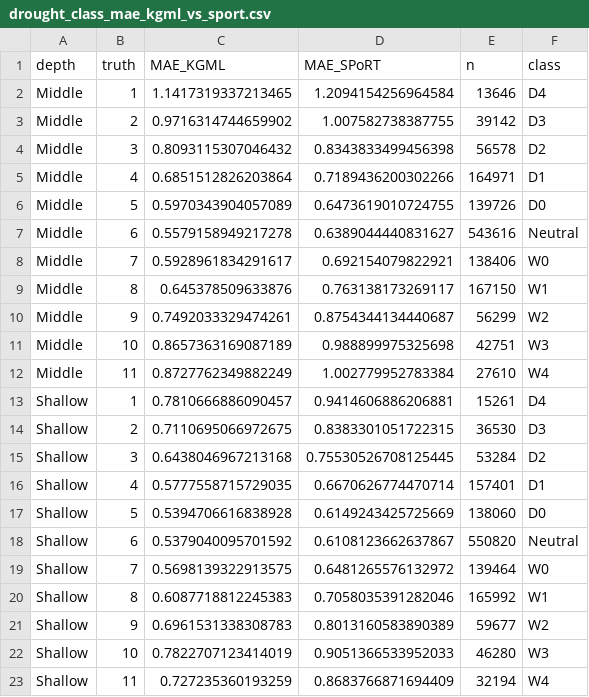
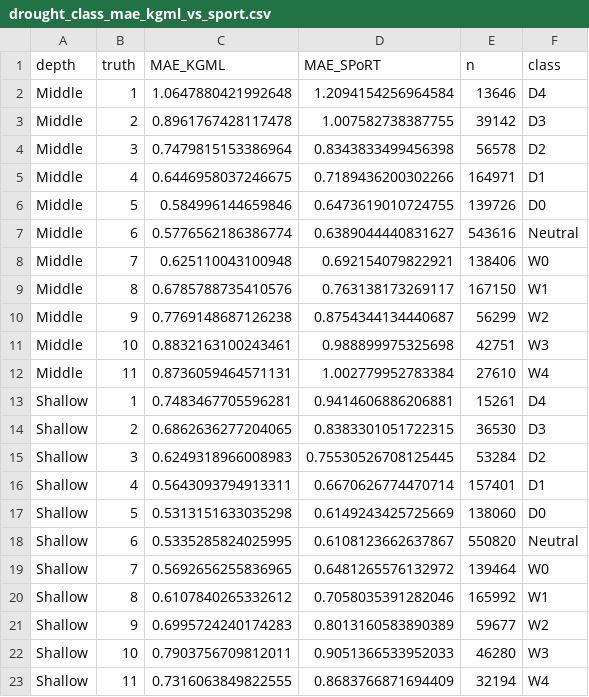
Before and after one commit to zhoylman/hhp-kgml-soil-moisture-v1, a CSV file: tables/drought_class_mae_kgml_vs_sport.csv, drawn as a sheet.

```diff
--- a/tables/drought_class_mae_kgml_vs_sport.csv
+++ b/tables/drought_class_mae_kgml_vs_sport.csv
@@ -1,23 +1,23 @@
 depth,truth,MAE_KGML,MAE_SPoRT,n,class
-Middle,1,1.1417319337213465,1.2094154256964584,13646,D4
-Middle,2,0.9716314744659902,1.007582738387755,39142,D3
-Middle,3,0.8093115307046432,0.8343833499456398,56578,D2
-Middle,4,0.6851512826203864,0.7189436200302266,164971,D1
-Middle,5,0.5970343904057089,0.6473619010724755,139726,D0
-Middle,6,0.5579158949217278,0.6389044440831627,543616,Neutral
-Middle,7,0.5928961834291617,0.692154079822921,138406,W0
-Middle,8,0.645378509633876,0.763138173269117,167150,W1
-Middle,9,0.7492033329474261,0.8754344134440687,56299,W2
-Middle,10,0.8657363169087189,0.988899975325698,42751,W3
-Middle,11,0.8727762349882249,1.002779952783384,27610,W4
-Shallow,1,0.7810666886090457,0.9414606886206881,15261,D4
-Shallow,2,0.7110695066972675,0.8383301051722315,36530,D3
-Shallow,3,0.6438046967213168,0.75530526708125445,53284,D2
-Shallow,4,0.5777558715729035,0.6670626774470714,157401,D1
-Shallow,5,0.5394706616838928,0.6149243425725669,138060,D0
-Shallow,6,0.5379040095701592,0.6108123662637867,550820,Neutral
-Shallow,7,0.5698139322913575,0.6481265576132972,139464,W0
-Shallow,8,0.6087718812245383,0.7058035391282046,165992,W1
-Shallow,9,0.6961531338308783,0.8013160583890389,59677,W2
-Shallow,10,0.7822707123414019,0.9051366533952033,46280,W3
-Shallow,11,0.727235360193259,0.8683766871694409,32194,W4
+Middle,1,1.0647880421992648,1.2094154256964584,13646,D4
+Middle,2,0.8961767428117478,1.007582738387755,39142,D3
+Middle,3,0.7479815153386964,0.8343833499456398,56578,D2
+Middle,4,0.6446958037246675,0.7189436200302266,164971,D1
+Middle,5,0.584996144659846,0.6473619010724755,139726,D0
+Middle,6,0.5776562186386774,0.6389044440831627,543616,Neutral
+Middle,7,0.625110043100948,0.692154079822921,138406,W0
+Middle,8,0.6785788735410576,0.763138173269117,167150,W1
+Middle,9,0.7769148687126238,0.8754344134440687,56299,W2
+Middle,10,0.8832163100243461,0.988899975325698,42751,W3
+Middle,11,0.8736059464571131,1.002779952783384,27610,W4
+Shallow,1,0.7483467705596281,0.9414606886206881,15261,D4
+Shallow,2,0.6862636277204065,0.8383301051722315,36530,D3
+Shallow,3,0.6249318966008983,0.75530526708125445,53284,D2
+Shallow,4,0.5643093794913311,0.6670626774470714,157401,D1
+Shallow,5,0.5313151633035298,0.6149243425725669,138060,D0
+Shallow,6,0.5335285824025995,0.6108123662637867,550820,Neutral
+Shallow,7,0.5692656255836965,0.6481265576132972,139464,W0
+Shallow,8,0.6107840265332612,0.7058035391282046,165992,W1
+Shallow,9,0.6995724240174283,0.8013160583890389,59677,W2
+Shallow,10,0.7903756709812011,0.9051366533952033,46280,W3
+Shallow,11,0.7316063849822555,0.8683766871694409,32194,W4
```
Also changed, not shown: tables/drought_class_ordinal_error.csv, tables/drought_detection_kgml_vs_sport.csv, 11 other files.
